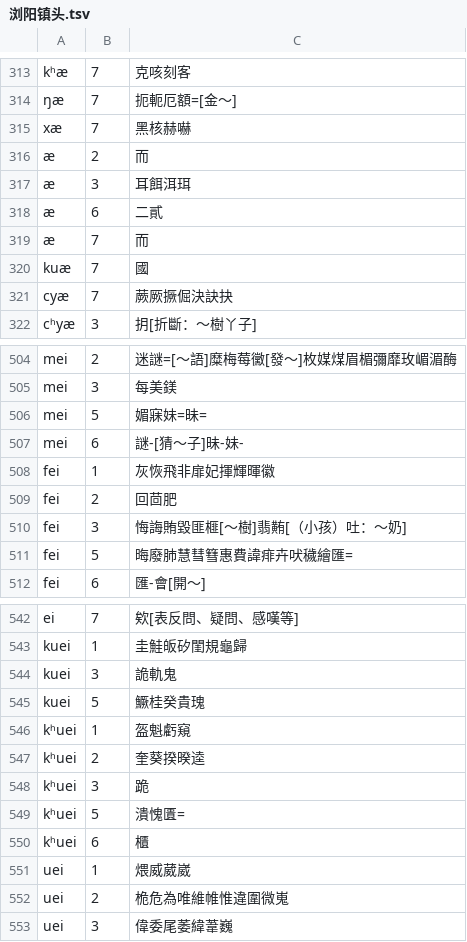
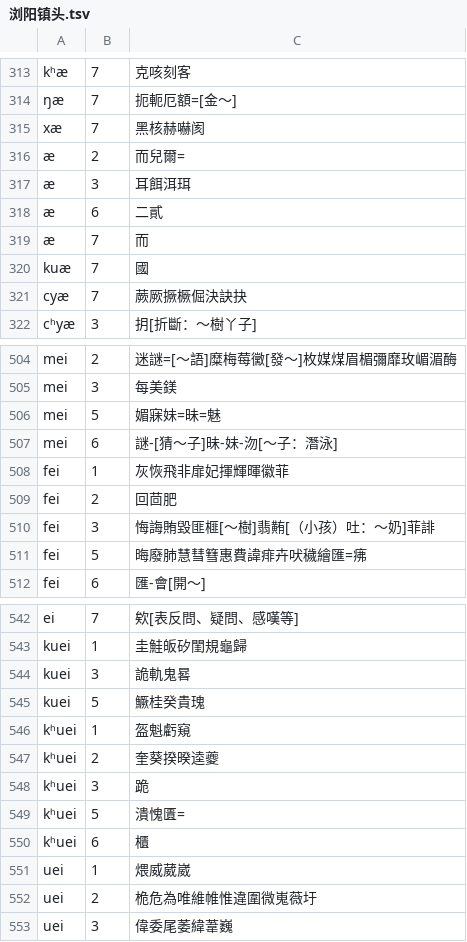
Before and after one commit to vearvip/LiuYangXiXiangHua, a TSV file: 浏阳镇头.tsv, drawn as a sheet; only a part is shown, gaps mark what is left out; the diff covers the shown part only.

```diff
--- a/浏阳镇头.tsv
+++ b/浏阳镇头.tsv
@@ -314,4 +314,4 @@ kʰæ	7	克咳刻客
 ŋæ	7	扼軛厄額=[金～]
-xæ	7	黑核赫嚇
-æ	2	而
+xæ	7	黑核赫嚇阂
+æ	2	而兒爾=
 æ	3	耳餌洱珥
@@ -320,3 +320,3 @@ xæ	7	黑核赫嚇
 kuæ	7	國
-cyæ	7	蕨厥撅倔決訣抉
+cyæ	7	蕨厥撅橛倔決訣抉
 cʰyæ	3	抈[折斷：～樹丫子]
@@ -505,8 +505,8 @@ mei	2	迷謎=[～語]糜梅莓黴[發～]枚媒煤眉楣彌靡玫嵋湄酶
 mei	3	每美鎂
-mei	5	媚寐妹=昧=
-mei	6	謎-[猜～子]昧-妹-
-fei	1	灰恢飛非扉妃揮輝暉徽
+mei	5	媚寐妹=昧=魅
+mei	6	謎-[猜～子]昧-妹-沕[～子：潛泳]
+fei	1	灰恢飛非扉妃揮輝暉徽菲
 fei	2	回茴肥
-fei	3	悔誨賄毀匪榧[～樹]翡䵋[（小孩）吐：～奶]
-fei	5	晦廢肺慧彗篲惠費諱痱卉吠穢繪匯=
+fei	3	悔誨賄毀匪榧[～樹]翡䵋[（小孩）吐：～奶]菲誹
+fei	5	晦廢肺慧彗篲惠費諱痱卉吠穢繪匯=疿
 fei	6	匯-會[開～]
@@ -543,6 +543,6 @@ ei	7	欸[表反問、疑問、感嘆等]
 kuei	1	圭鮭皈矽閨規龜歸
-kuei	3	詭軌鬼
+kuei	3	詭軌鬼晷
 kuei	5	鱖桂癸貴瑰
 kʰuei	1	盔魁虧窺
-kʰuei	2	奎葵揆暌逵
+kʰuei	2	奎葵揆暌逵夔
 kʰuei	3	跪
@@ -551,3 +551,3 @@ kʰuei	6	櫃
 uei	1	煨威葳崴
-uei	2	桅危為唯維帷惟違圍微嵬
+uei	2	桅危為唯維帷惟違圍微嵬薇圩
 uei	3	偉委尾萎緯葦巍
```
Also changed, not shown: 9 edited cells elsewhere in this file, omission/南縣.tsv, omission/新長沙.tsv.
